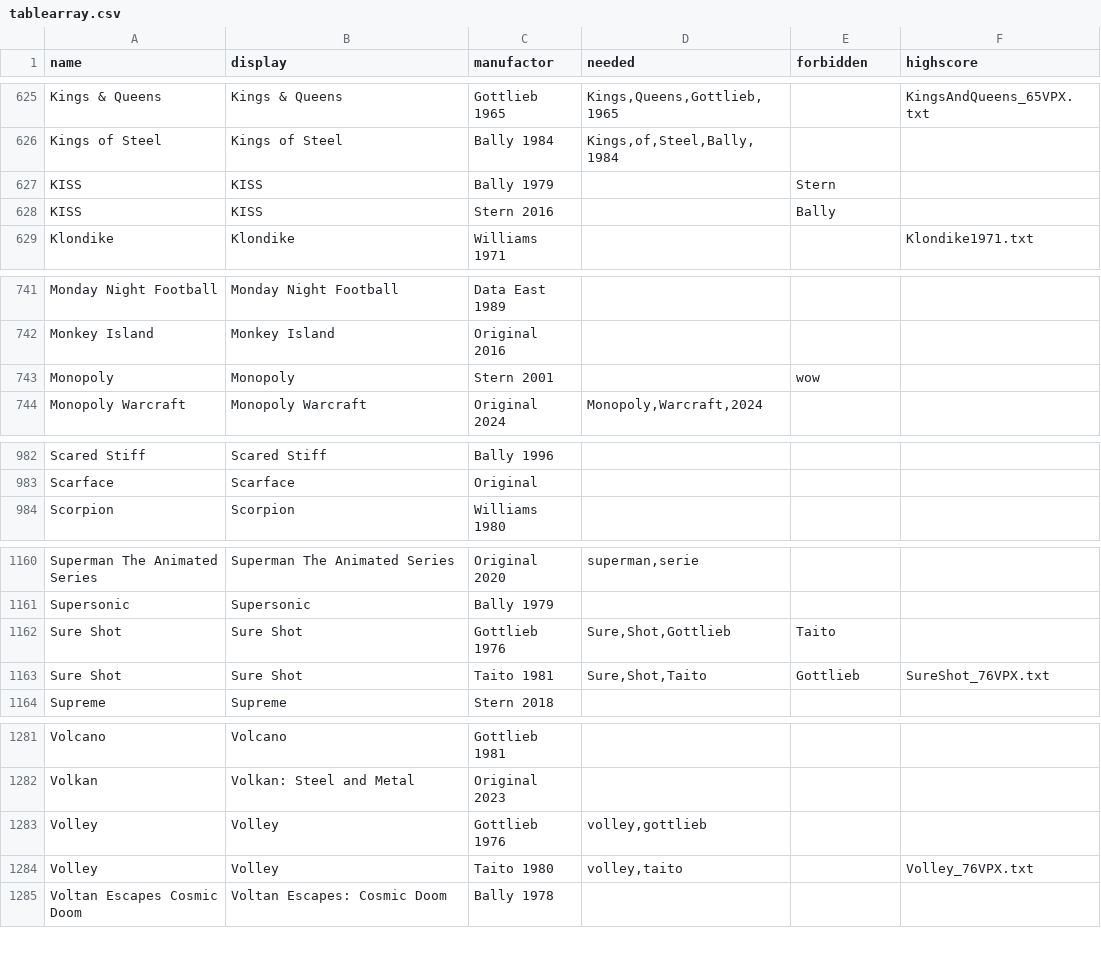
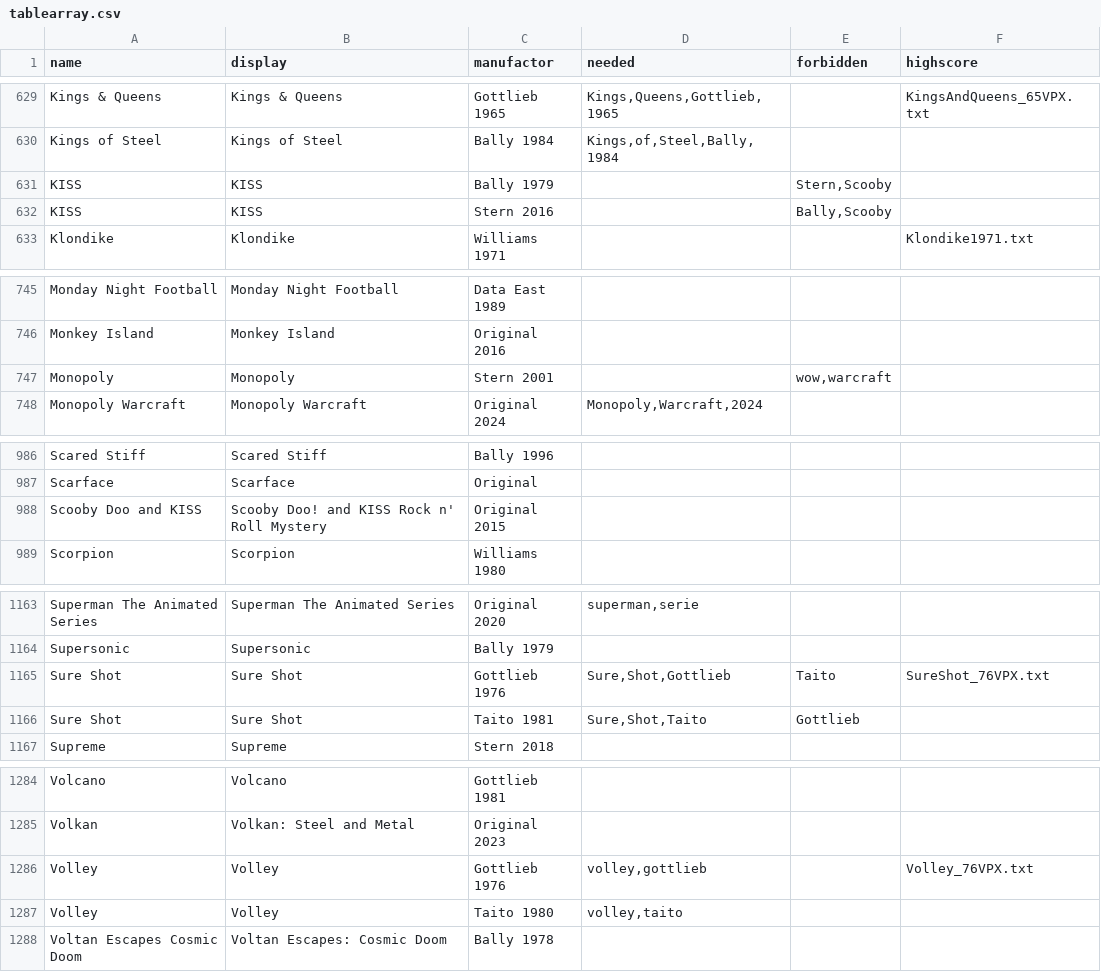
Before and after one commit to BA5T1/tablearray, a CSV file: tablearray.csv, drawn as a sheet; only a part is shown, gaps mark what is left out; the diff covers the shown part only.

Commit message:
add missing tables, remove duplicates, add highscores

```diff
--- a/tablearray.csv
+++ b/tablearray.csv
@@ -626,4 +630,4 @@ Kings & Queens,Kings & Queens,Gottlieb 1965,"Kings,Queens,Gottlieb,1965",,KingsA
 Kings of Steel,Kings of Steel,Bally 1984,"Kings,of,Steel,Bally,1984",,
-KISS,KISS,Bally 1979,,Stern,
-KISS,KISS,Stern 2016,,Bally,
+KISS,KISS,Bally 1979,,"Stern,Scooby",
+KISS,KISS,Stern 2016,,"Bally,Scooby",
 Klondike,Klondike,Williams 1971,,,Klondike1971.txt
@@ -742,2 +746,2 @@ Monday Night Football,Monday Night Football,Data East 1989,,,
 Monkey Island,Monkey Island,Original 2016,,,
-Monopoly,Monopoly,Stern 2001,,wow,
+Monopoly,Monopoly,Stern 2001,,"wow,warcraft",
@@ -983,2 +987,3 @@ Scared Stiff,Scared Stiff,Bally 1996,,,
 Scarface,Scarface,Original,,,
+Scooby Doo and KISS,Scooby Doo! and KISS Rock n' Roll Mystery,Original 2015,,,
 Scorpion,Scorpion,Williams 1980,,,
@@ -1161,4 +1164,4 @@ Superman The Animated Series,Superman The Animated Series,Original 2020,"superma
 Supersonic,Supersonic,Bally 1979,,,
-Sure Shot,Sure Shot,Gottlieb 1976,"Sure,Shot,Gottlieb",Taito,
-Sure Shot,Sure Shot,Taito 1981,"Sure,Shot,Taito",Gottlieb,SureShot_76VPX.txt
+Sure Shot,Sure Shot,Gottlieb 1976,"Sure,Shot,Gottlieb",Taito,SureShot_76VPX.txt
+Sure Shot,Sure Shot,Taito 1981,"Sure,Shot,Taito",Gottlieb,
 Supreme,Supreme,Stern 2018,,,
@@ -1282,4 +1285,4 @@ Volcano,Volcano,Gottlieb 1981,,,
 Volkan,Volkan: Steel and Metal,Original 2023,,,
-Volley,Volley,Gottlieb 1976,"volley,gottlieb",,
-Volley,Volley,Taito 1980,"volley,taito",,Volley_76VPX.txt
+Volley,Volley,Gottlieb 1976,"volley,gottlieb",,Volley_76VPX.txt
+Volley,Volley,Taito 1980,"volley,taito",,
 Voltan Escapes Cosmic Doom,Voltan Escapes: Cosmic Doom,Bally 1978,,,
```
Also changed, not shown: 4 added rows, 2 removed rows and 6 edited cells elsewhere in this file.
